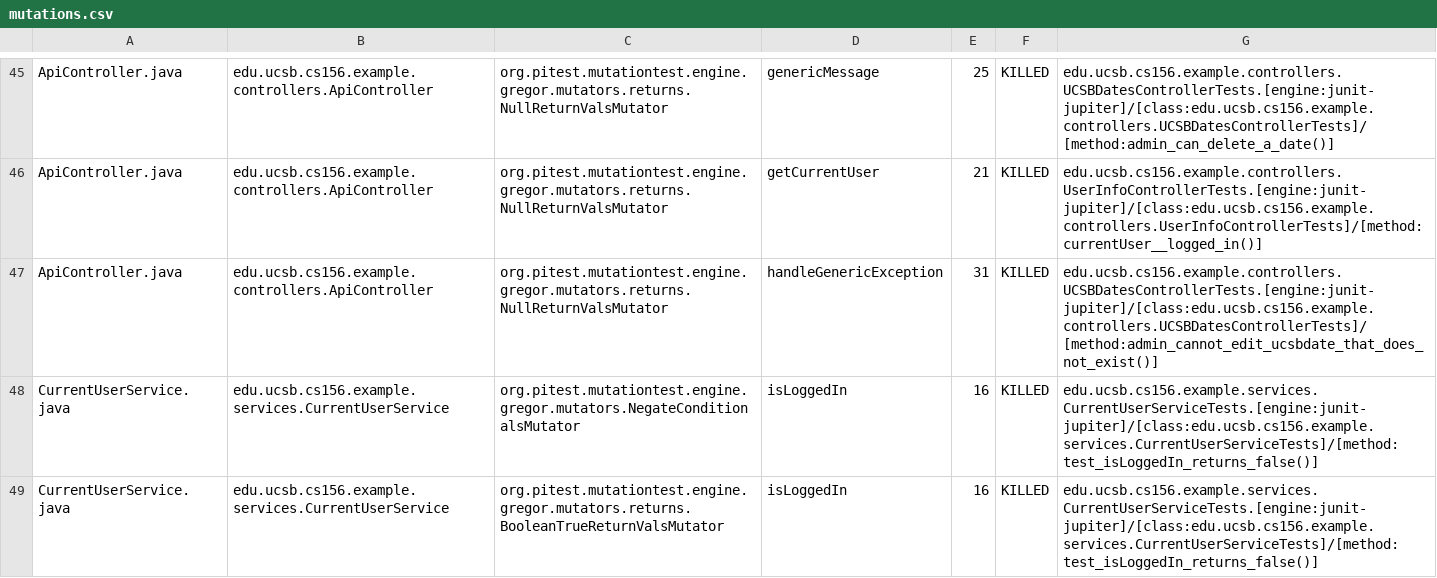
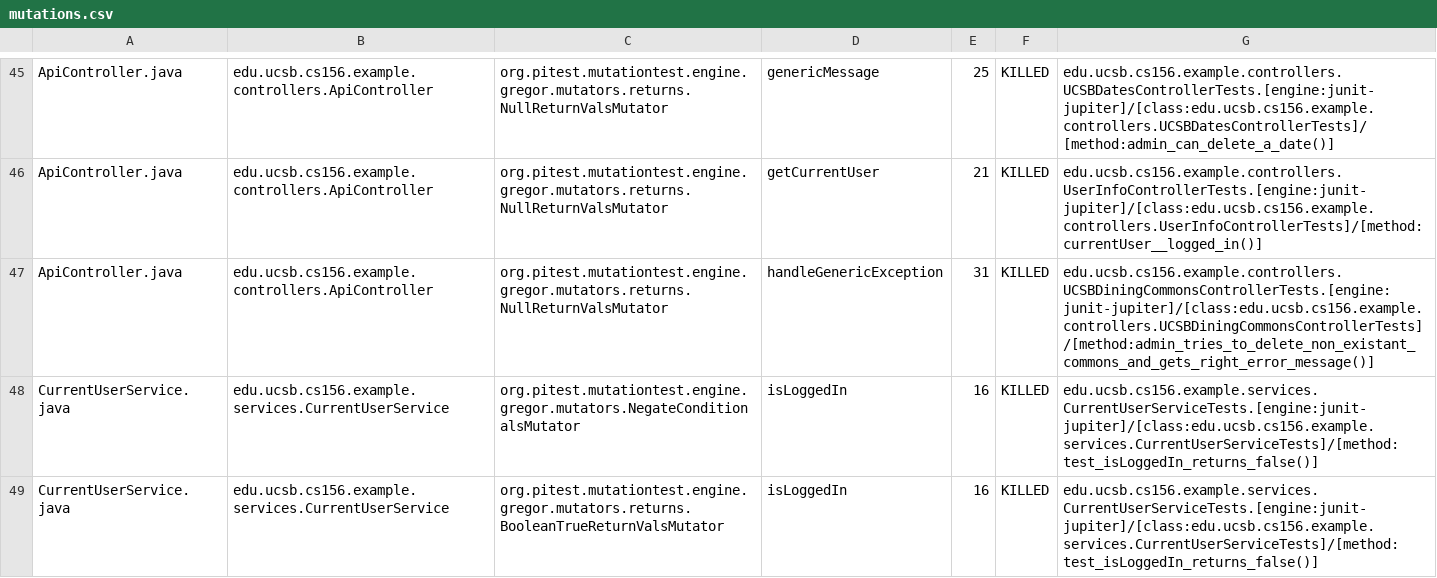
Before and after one commit to ucsb-cs156-f23/team02-f23-7pm-3, a CSV file: pitest/mutations.csv, drawn as a sheet; only a part is shown, gaps mark what is left out.

Commit message:
Deploying to gh-pages from @ ucsb-cs156-f23/team02-f23-7pm-3@fe6d9ff904587e780414aaea27c63ffd3e126cdc 🚀

```diff
--- a/pitest/mutations.csv
+++ b/pitest/mutations.csv
@@ -46,3 +46,3 @@ ApiController.java,edu.ucsb.cs156.example.controllers.ApiController,org.pitest.m
 ApiController.java,edu.ucsb.cs156.example.controllers.ApiController,org.pitest.mutationtest.engine.gregor.mutators.returns.NullReturnValsMutator,getCurrentUser,21,KILLED,edu.ucsb.cs156.example.controllers.UserInfoControllerTests.[engine:junit-jupiter]/[class:edu.ucsb.cs156.example.controllers.UserInfoControllerTests]/[method:currentUser__logged_in()]
-ApiController.java,edu.ucsb.cs156.example.controllers.ApiController,org.pitest.mutationtest.engine.gregor.mutators.returns.NullReturnValsMutator,handleGenericException,31,KILLED,edu.ucsb.cs156.example.controllers.UCSBDatesControllerTests.[engine:junit-jupiter]/[class:edu.ucsb.cs156.example.controllers.UCSBDatesControllerTests]/[method:admin_cannot_edit_ucsbdate_that_does_not_exist()]
+ApiController.java,edu.ucsb.cs156.example.controllers.ApiController,org.pitest.mutationtest.engine.gregor.mutators.returns.NullReturnValsMutator,handleGenericException,31,KILLED,edu.ucsb.cs156.example.controllers.UCSBDiningCommonsControllerTests.[engine:junit-jupiter]/[class:edu.ucsb.cs156.example.controllers.UCSBDiningCommonsControllerTests]/[method:admin_tries_to_delete_non_existant_commons_and_gets_right_error_message()]
 CurrentUserService.java,edu.ucsb.cs156.example.services.CurrentUserService,org.pitest.mutationtest.engine.gregor.mutators.NegateConditionalsMutator,isLoggedIn,16,KILLED,edu.ucsb.cs156.example.services.CurrentUserServiceTests.[engine:junit-jupiter]/[class:edu.ucsb.cs156.example.services.CurrentUserServiceTests]/[method:test_isLoggedIn_returns_false()]
```
Also changed, not shown: 12 other files.
